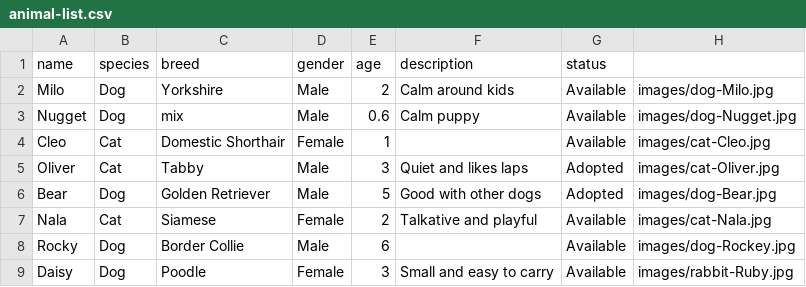
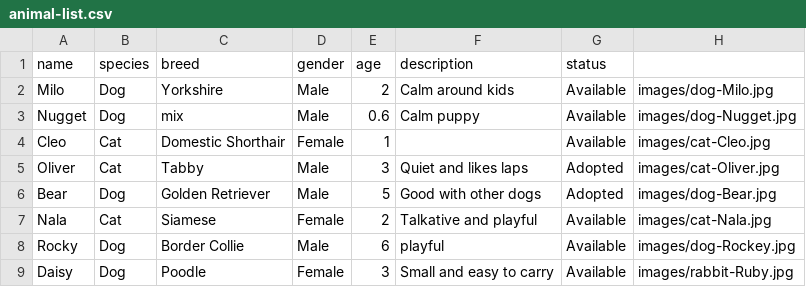
Before and after one commit to NoCinnamon/Resourceful, a CSV file: animal-list.csv, drawn as a sheet.

Commit message:
animals. html; animals.js

```diff
--- a/animal-list.csv
+++ b/animal-list.csv
@@ -7,3 +7,3 @@ Bear,Dog,Golden Retriever,Male,5,Good with other dogs,Adopted,"images/dog-Bear.j
 Nala,Cat,Siamese,Female,2,Talkative and playful,Available,"images/cat-Nala.jpg"
-Rocky,Dog,Border Collie,Male,6,,Available,"images/dog-Rockey.jpg"
+Rocky,Dog,Border Collie,Male,6,playful,Available,"images/dog-Rockey.jpg"
 Daisy,Dog,Poodle,Female,3,Small and easy to carry,Available,"images/rabbit-Ruby.jpg"
```
Also changed, not shown: 9 other files.
